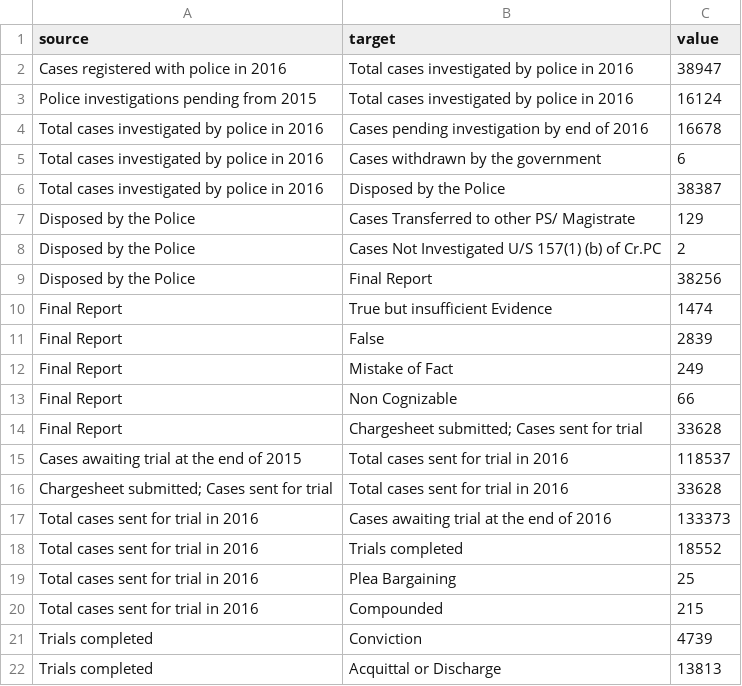
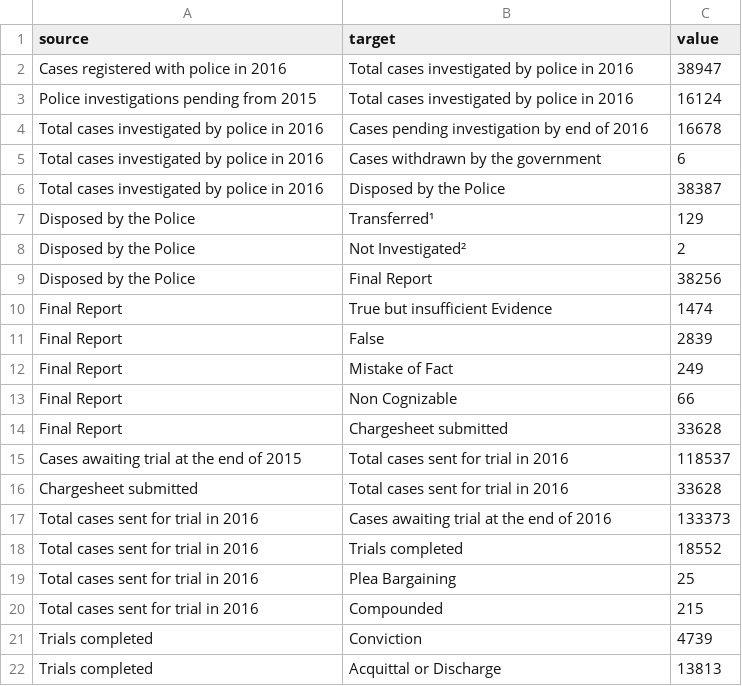
Before and after one commit to adityajain15/Rape_In_India, a CSV file: public/policeDisposal.csv, drawn as a sheet.

```diff
--- a/public/policeDisposal.csv
+++ b/public/policeDisposal.csv
@@ -6,4 +6,4 @@ source,target,value
 "Total cases investigated by police in 2016","Disposed by the Police",38387
-"Disposed by the Police","Cases Transferred to other PS/ Magistrate", 129
-"Disposed by the Police","Cases Not Investigated U/S 157(1) (b) of Cr.PC", 2
+"Disposed by the Police","Transferred¹", 129
+"Disposed by the Police","Not Investigated²", 2
 "Disposed by the Police",Final Report, 38256
@@ -13,5 +13,5 @@ source,target,value
 "Final Report",Non Cognizable,66
-"Final Report","Chargesheet submitted; Cases sent for trial",33628
+"Final Report","Chargesheet submitted",33628
 "Cases awaiting trial at the end of 2015",Total cases sent for trial in 2016,118537
-"Chargesheet submitted; Cases sent for trial",Total cases sent for trial in 2016,33628
+"Chargesheet submitted",Total cases sent for trial in 2016,33628
 Total cases sent for trial in 2016,Cases awaiting trial at the end of 2016,133373
```
Also changed, not shown: 1 other file.
